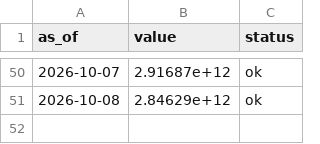
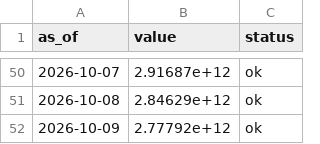
Before and after one commit to dylanlayden/finance-terminal, a CSV file: data/crypto_market_cap.csv, drawn as a sheet; only a part is shown, gaps mark what is left out; the diff names each change by its address in the sheet, - before the commit and + after, or states it on an @@ line.

```diff
--- a/data/crypto_market_cap.csv
+++ b/data/crypto_market_cap.csv
+row 52: 2026-10-09 | 2.77792e+12 | ok
```
Also changed, not shown: data/btc_dominance.csv, data/crypto_volume.csv, 18 other files.
